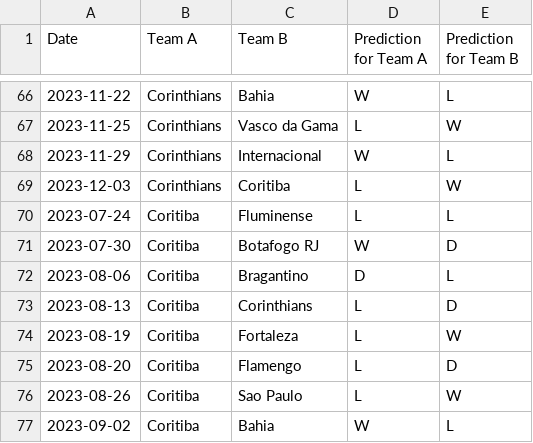
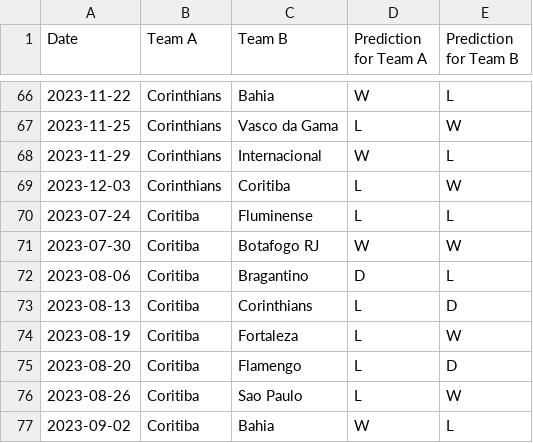
Before and after one commit to Costasgk/ScoreCast, a CSV file: Datasets/Predictions/predictions_serieA.csv, drawn as a sheet; only a part is shown, gaps mark what is left out.

```diff
--- a/Datasets/Predictions/predictions_serieA.csv
+++ b/Datasets/Predictions/predictions_serieA.csv
@@ -70,3 +70,3 @@ Date,Team A,Team B,Prediction for Team A,Prediction for Team B
 2023-07-24,Coritiba,Fluminense,L,L
-2023-07-30,Coritiba,Botafogo RJ,W,D
+2023-07-30,Coritiba,Botafogo RJ,W,W
 2023-08-06,Coritiba,Bragantino,D,L
```
Also changed, not shown: 5 other files.
